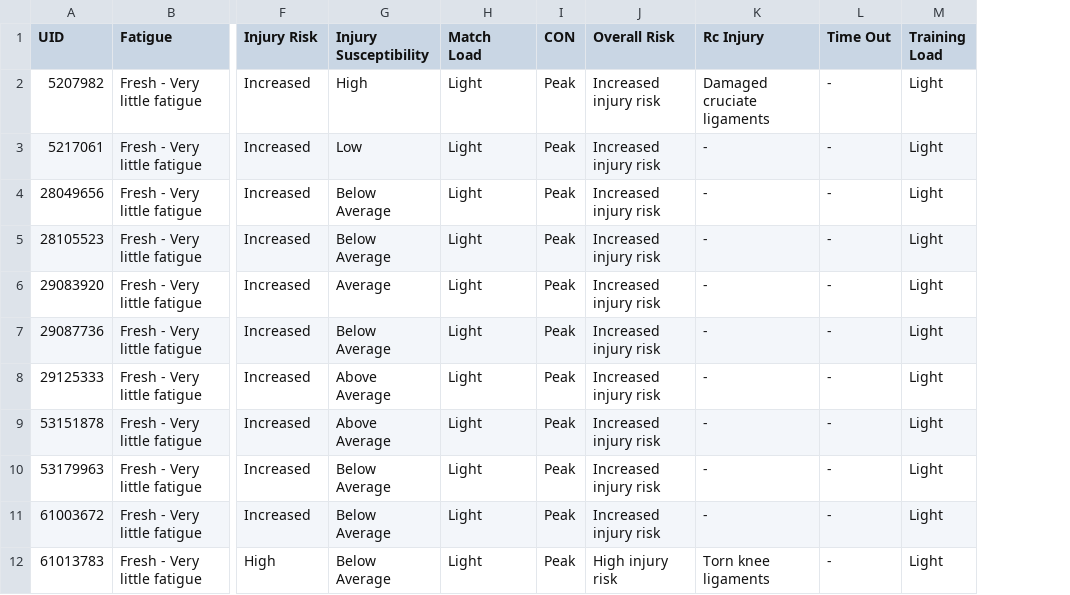
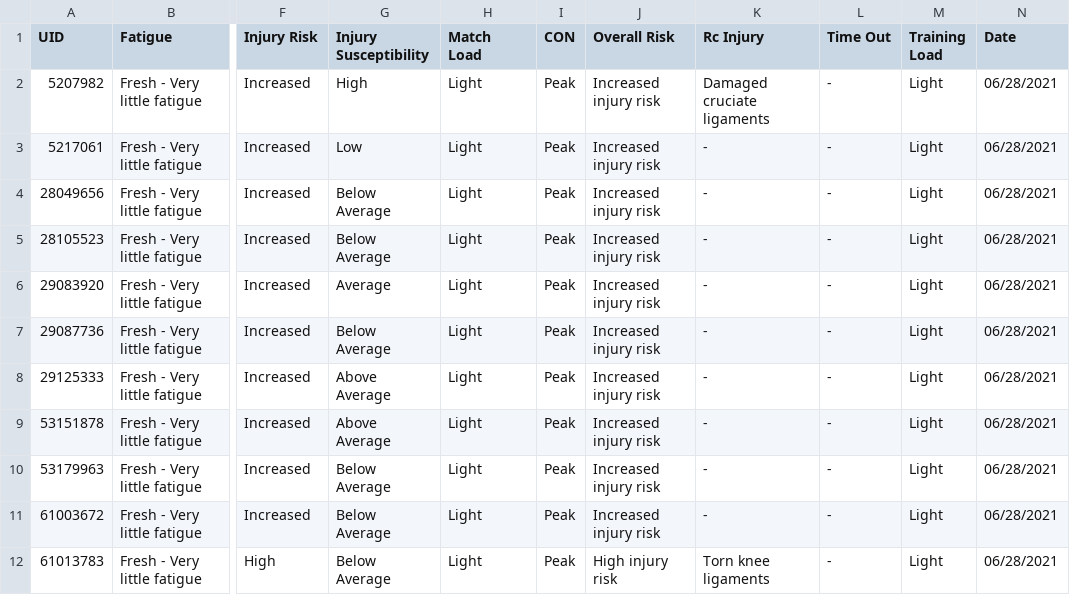
Before and after one commit to leonardodesantana/data-hibs, a CSV file: treated data/injuries.csv, drawn as a sheet; only a part is shown, gaps mark what is left out; the diff names each change by its address in the sheet, - before the commit and + after, or states it on an @@ line.

Commit message:
Updated both injuries.csv and ETL .ipynb file

```diff
--- a/treated data/injuries.csv
+++ b/treated data/injuries.csv
+column N (Date), rows 2-12: all 06/28/2021
```
Also changed, not shown: 1 other file.
